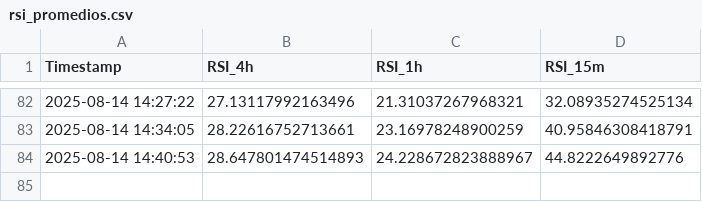
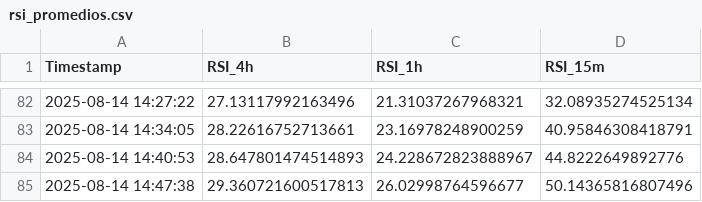
Before and after one commit to felix-zamu/mi_repo_rsi, a CSV file: rsi_promedios.csv, drawn as a sheet; only a part is shown, gaps mark what is left out; the diff names each change by its address in the sheet, - before the commit and + after, or states it on an @@ line.

```diff
--- a/rsi_promedios.csv
+++ b/rsi_promedios.csv
+row 85: 2025-08-14 14:47:38 | 29.360721600517813 | 26.02998764596677 | 50.14365816807496
```
Also changed, not shown: 2 other files.
